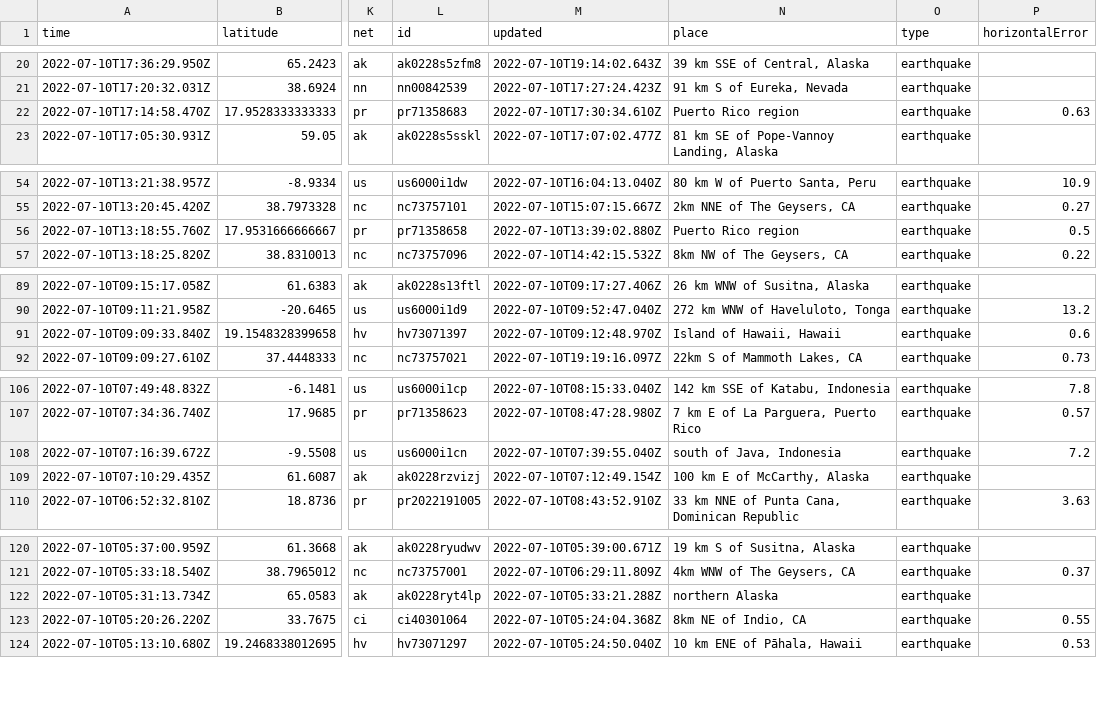
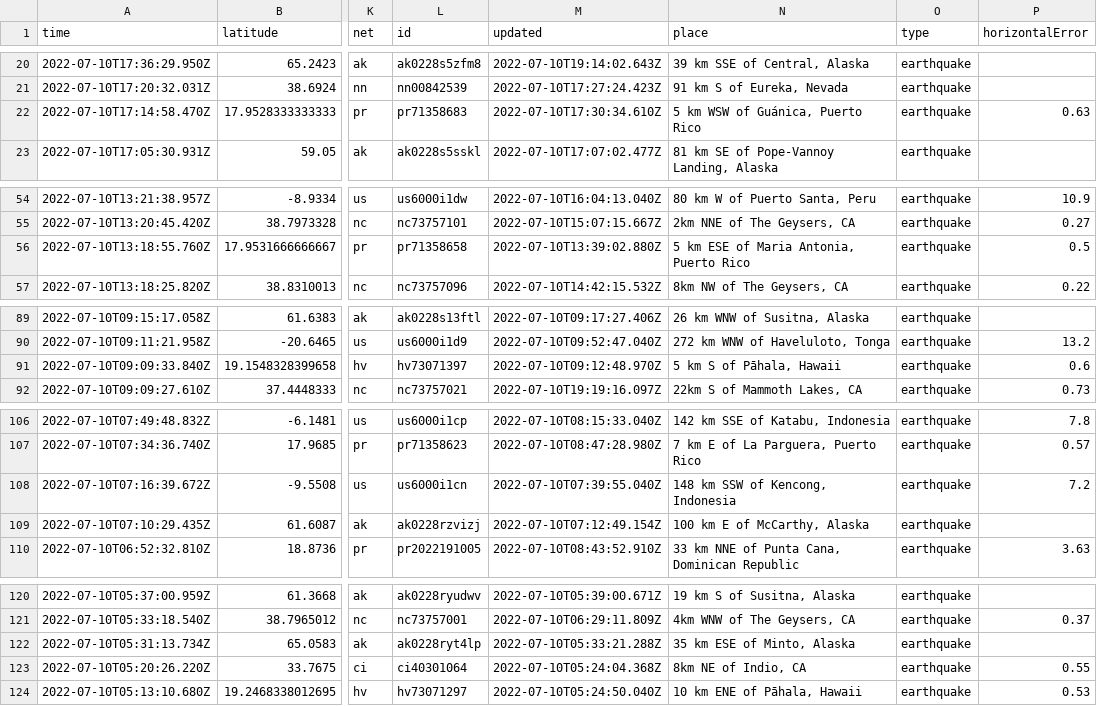
Before and after one commit to CHelmsenterprisenewscom/my-reporting-robot, a CSV file: usgs_current.csv, drawn as a sheet; only a part is shown, gaps mark what is left out; the diff covers the shown part only; the diff names each change by its address in the sheet, - before the commit and + after, or states it on an @@ line.

```diff
--- a/usgs_current.csv
+++ b/usgs_current.csv
-N22 (place): Puerto Rico region
+N22 (place): 5 km WSW of Guánica, Puerto Rico
-N56 (place): Puerto Rico region
+N56 (place): 5 km ESE of Maria Antonia, Puerto Rico
-N91 (place): Island of Hawaii, Hawaii
+N91 (place): 5 km S of Pāhala, Hawaii
-N108 (place): south of Java, Indonesia
+N108 (place): 148 km SSW of Kencong, Indonesia
-N122 (place): northern Alaska
+N122 (place): 35 km ESE of Minto, Alaska
```
Also changed, not shown: 2 removed rows and 9 edited cells elsewhere in this file.
